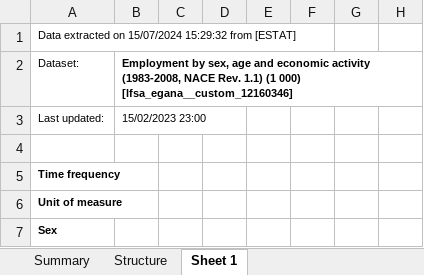
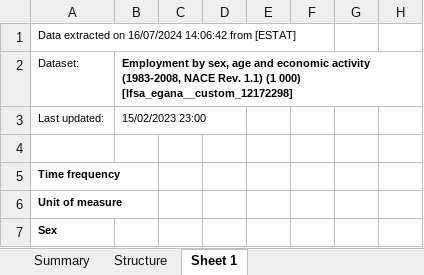
Before and after one commit to AML98/AutoEmp, an Excel workbook: raw_data/eurostat/emp_countries.xlsx, sheet Sheet 1, drawn as a sheet; only a part is shown; values as stored, in another font and other column widths than the file's, no borders; the diff covers the shown part only; the diff names each change by its address in the sheet, - before the commit and + after, or states it on an @@ line.

Commit message:
More data prep

```diff
--- a/raw_data/eurostat/emp_countries.xlsx (sheet Sheet 1)
+++ b/raw_data/eurostat/emp_countries.xlsx (sheet Sheet 1)
-A1: …extracted on 15/07/2024 15:29:32 from [ESTAT]
+A1: …extracted on 16/07/2024 14:06:42 from [ESTAT]
-B2: …(1 000) [lfsa_egana__custom_12160346]
+B2: …(1 000) [lfsa_egana__custom_12172298]
```
Also changed, not shown: 11 added rows, 11 removed rows, 1 edited cell and cell formats elsewhere in this sheet, sheet Structure, sheet Summary, charts or pictures, raw_data/eurostat/emp_regions.xlsx, 27 other files.
